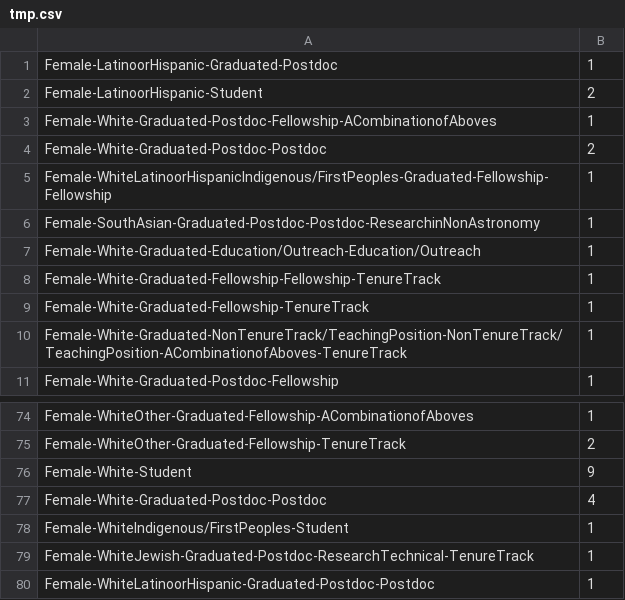
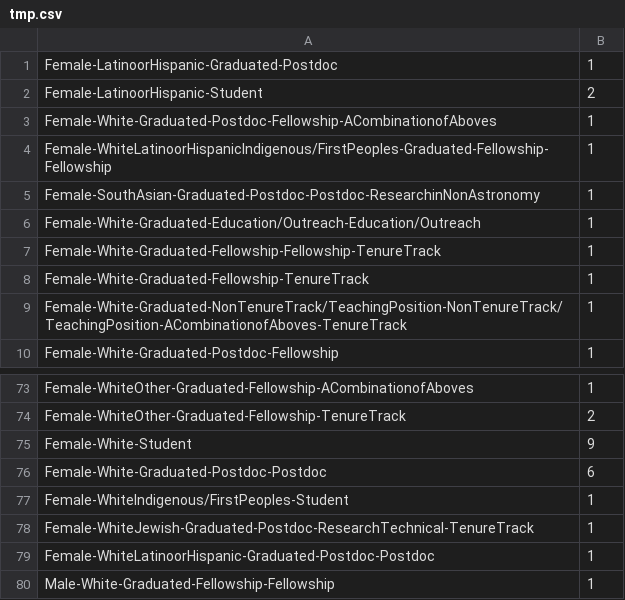
Before and after one commit to jpiscionere/jpiscionere.github.io, a CSV file: Sequences_sunburst_files/tmp.csv, drawn as a sheet; only a part is shown, gaps mark what is left out; the shorter side is filled out with more unchanged rows.

Commit message:
female

```diff
--- a/Sequences_sunburst_files/tmp.csv
+++ b/Sequences_sunburst_files/tmp.csv
@@ -3,3 +3,2 @@ Female-LatinoorHispanic-Student,2
 Female-White-Graduated-Postdoc-Fellowship-ACombinationofAboves,1
-Female-White-Graduated-Postdoc-Postdoc,2
 Female-WhiteLatinoorHispanicIndigenous/FirstPeoples-Graduated-Fellowship-Fellowship,1
@@ -76,3 +75,3 @@ Female-WhiteOther-Graduated-Fellowship-TenureTrack,2
 Female-White-Student,9
-Female-White-Graduated-Postdoc-Postdoc,4
+Female-White-Graduated-Postdoc-Postdoc,6
 Female-WhiteIndigenous/FirstPeoples-Student,1
```
Also changed, not shown: 2 other files.
